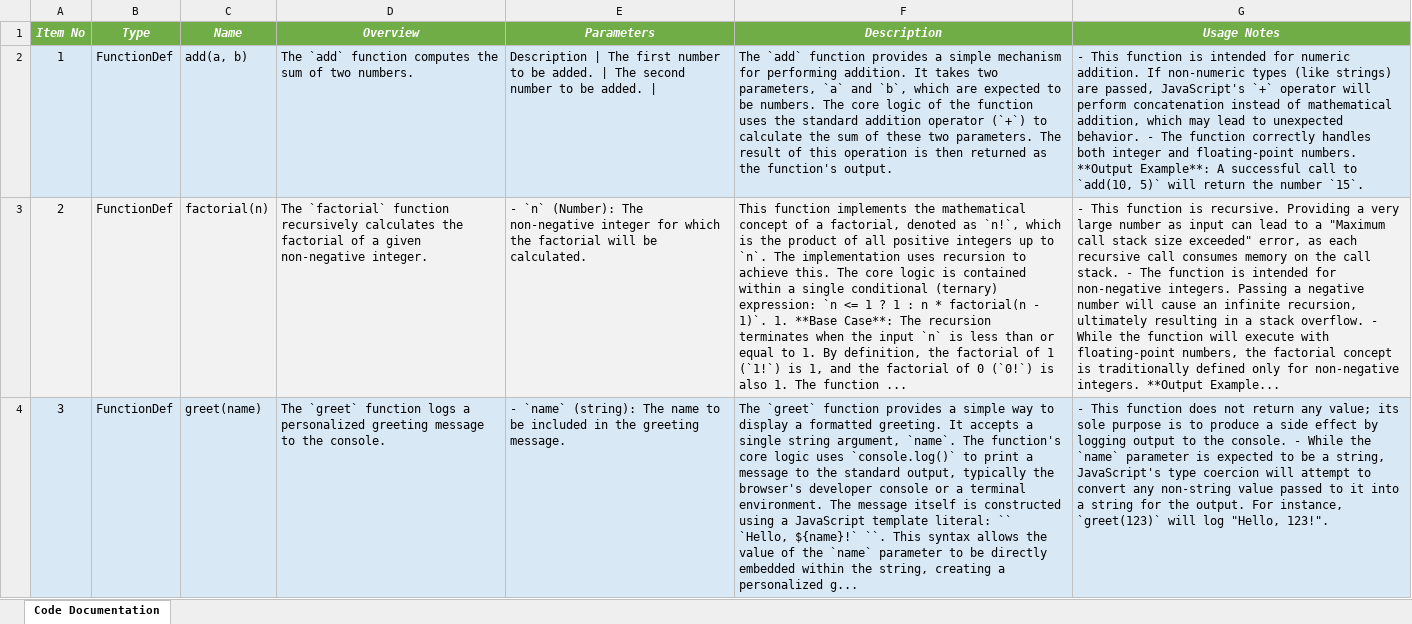
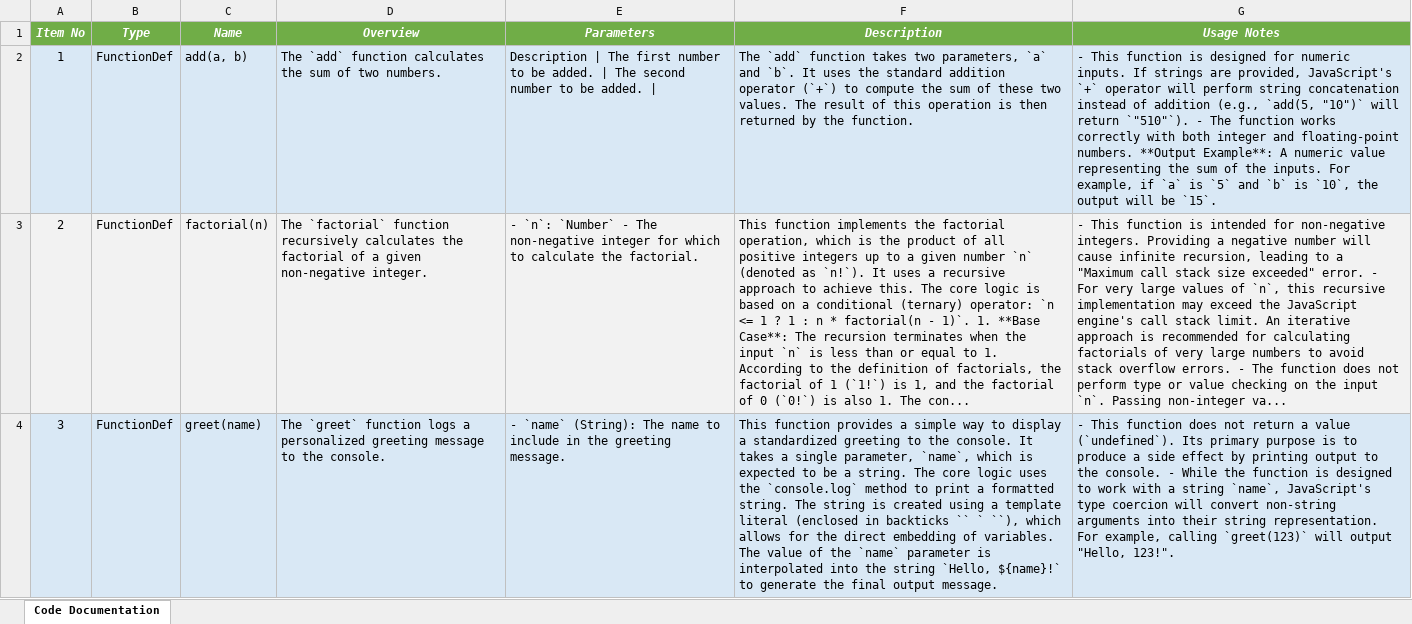
Before and after one commit to DrDarkShadow/docs-repo, an Excel workbook: script.xlsx, sheet Code Documentation, drawn as a sheet; values as stored, in another font and other column widths than the file's, no borders; the diff names each change by its address in the sheet, - before the commit and + after, or states it on an @@ line.

```diff
--- a/script.xlsx (sheet Code Documentation)
+++ b/script.xlsx (sheet Code Documentation)
-D2 (Overview): …`add` function computes the sum…
+D2 (Overview): …`add` function calculates the sum…
-F2 (Description): …`add` function provides a simple mechanism for performing addition. It takes two parameters, `a` and `b`, which are expected to be numbers. The core logic of the function uses the standard addition operator (`+`) to calculate the sum of these two parameters. The result of this operation is then returned as the function's output.
+F2 (Description): …`add` function takes two parameters, `a` and `b`. It uses the standard addition operator (`+`) to compute the sum of these two values. The result of this operation is then returned by the function.
-G2 (Usage Notes): …function is intended for numeric addition. If non-numeric types (like strings) are passed, JavaScript's `+` operator will perform concatenation instead of mathematical addition, which may lead to unexpected behavior. - The function correctly handles both integer and floating-point numbers. **Output Example**: A successful call to `add(10, 5)` will return the number `15`.
+G2 (Usage Notes): …function is designed for numeric inputs. If strings are provided, JavaScript's `+` operator will perform string concatenation instead of addition (e.g., `add(5, "10")` will return `"510"`). - The function works correctly with both integer and floating-point numbers. **Output Example**: A numeric value representing the sum of the inputs. For example, if `a` is `5` and `b` is `10`, the output will be `15`.
-E3 (Parameters): - `n` (Number): The non-negative integer for which the factorial will be calculated.
+E3 (Parameters): - `n`: `Number` - The non-negative integer for which to calculate the factorial.
-F3 (Description): …implements the mathematical concept of a factorial, denoted as `n!`, which is the product of all positive integers up to `n`. The implementation uses recursion to achieve this. The core logic is contained within a single conditional (ternary) expression: `n <= 1 ? 1 : n * factorial(n - 1)`. 1. **Base Case**: The recursion terminates when the input `n` is less than or equal to 1. By definition, the factorial of 1 (`1!`) is 1, and the factorial of 0 (`0!`) is also 1. The function ...
+F3 (Description): …implements the factorial operation, which is the product of all positive integers up to a given number `n` (denoted as `n!`). It uses a recursive approach to achieve this. The core logic is based on a conditional (ternary) operator: `n <= 1 ? 1 : n * factorial(n - 1)`. 1. **Base Case**: The recursion terminates when the input `n` is less than or equal to 1. According to the definition of factorials, the factorial of 1 (`1!`) is 1, and the factorial of 0 (`0!`) is also 1. The con...
-G3 (Usage Notes): …function is recursive. Providing a very large number as input can lead to a "Maximum call stack size exceeded" error, as each recursive call consumes memory on the call stack. - The function is intended for non-negative integers. Passing a negative number will cause an infinite recursion, ultimately resulting in a stack overflow. - While the function will execute with floating-point numbers, the factorial concept is traditionally defined only for non-negative integers. **Output Example...
+G3 (Usage Notes): …function is intended for non-negative integers. Providing a negative number will cause infinite recursion, leading to a "Maximum call stack size exceeded" error. - For very large values of `n`, this recursive implementation may exceed the JavaScript engine's call stack limit. An iterative approach is recommended for calculating factorials of very large numbers to avoid stack overflow errors. - The function does not perform type or value checking on the input `n`. Passing non-integer va...
-E4 (Parameters): - `name` (string): The name to be included in the…
+E4 (Parameters): - `name` (String): The name to include in the…
-F4 (Description): The `greet` function provides a simple way to display a formatted greeting. It accepts a single string argument, `name`. The function's core logic uses `console.log()` to print a message to the standard output, typically the browser's developer console or a terminal environment. The message itself is constructed using a JavaScript template literal: `` `Hello, ${name}!` ``. This syntax allows the value of the `name` parameter to be directly embedded within the string, creating a personalized g...
+F4 (Description): This function provides a simple way to display a standardized greeting to the console. It takes a single parameter, `name`, which is expected to be a string. The core logic uses the `console.log` method to print a formatted string. The string is created using a template literal (enclosed in backticks `` ` ``), which allows for the direct embedding of variables. The value of the `name` parameter is interpolated into the string `Hello, ${name}!` to generate the final output message.
-G4 (Usage Notes): …not return any value; its sole purpose is to produce a side effect by logging output to the console. - While the `name` parameter is expected to be a string, JavaScript's type coercion will attempt to convert any non-string value passed to it into a string for the output. For instance, `greet(123)` will log "Hello, 123!".
+G4 (Usage Notes): …not return a value (`undefined`). Its primary purpose is to produce a side effect by printing output to the console. - While the function is designed to work with a string `name`, JavaScript's type coercion will convert non-string arguments into their string representation. For example, calling `greet(123)` will output "Hello, 123!".
```
Also changed, not shown: main.xlsx, random_module_one.xlsx, 9 other files.
